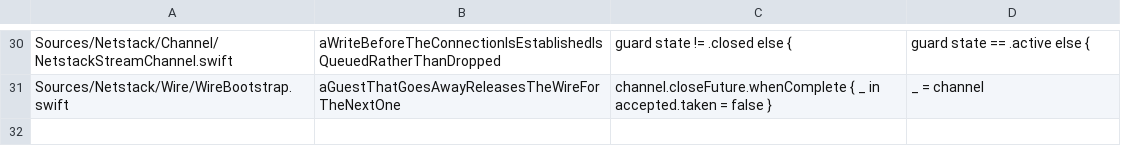
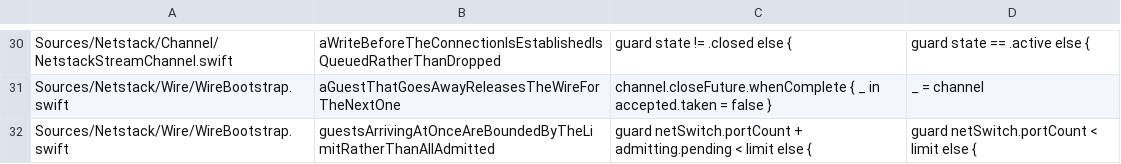
Before and after one commit to satishbabariya/swift-netstack, a TSV file: scripts/guards.tsv, drawn as a sheet; only a part is shown, gaps mark what is left out.

Commit message:
Give the program the switch the library already had (#87)
* Give the program the switch the library already had

gvisor-tap-vsock is a network, not a point-to-point link: guests on it
reach each other without the gateway seeing the traffic. The library has
carried that since the switch was written -- `switchedStreamSocket`, whose
own documentation calls it "upstream's ordinary shape" -- and the program
had no flag for it. It could only ever serve one guest.

--listen-switch is that wire.

Driving it found the reason it was safe to leave unexposed: nothing had
ever driven it. `maximumGuests` was checked against the switch's port
count, and the port appears a tick after the admission, because the
pipeline is configured through a submit. Every connection in a burst read
the same count of zero and every one was admitted -- the limit was
checkable and not enforced, under exactly the condition it exists for, in
a package whose threat model is that the guest is hostile. Six guests
against a limit of two got four ports. The admission is counted now,
which happens synchronously where the check is.

NetworkSwitch.close() hops onto its own loop when it is not already
there. switchedStreamSocket hands the switch to a caller who cannot be on
that loop -- there is nowhere else for them to be -- so the bare
precondition made the ordinary use a trap. It still runs inline on the
loop, because deferring would reorder it against Gateway's own close.

The command-line test asserted that two wires conflict by trying one
pair. There are three wires now, so it tries every pair.

* Retry the reconnect within a bound

The check reconnected the instant it closed, which can beat the gateway
to noticing the close -- it passed here and failed on CI's slower
machine. Retried for five seconds now. That still catches the bug it
exists for: the slot used to be taken once and never released, so no
number of attempts helps it.

```diff
--- a/scripts/guards.tsv
+++ b/scripts/guards.tsv
@@ -31 +31,2 @@ Sources/Netstack/Channel/NetstackStreamChannel.swift	aWriteBeforeTheConnectionIs
 Sources/Netstack/Wire/WireBootstrap.swift	aGuestThatGoesAwayReleasesTheWireForTheNextOne	                channel.closeFuture.whenComplete { _ in accepted.taken = false }	                _ = channel
+Sources/Netstack/Wire/WireBootstrap.swift	guestsArrivingAtOnceAreBoundedByTheLimitRatherThanAllAdmitted	                guard netSwitch.portCount + admitting.pending < limit else {	                guard netSwitch.portCount < limit else {
```
Also changed, not shown: 7 other files.
